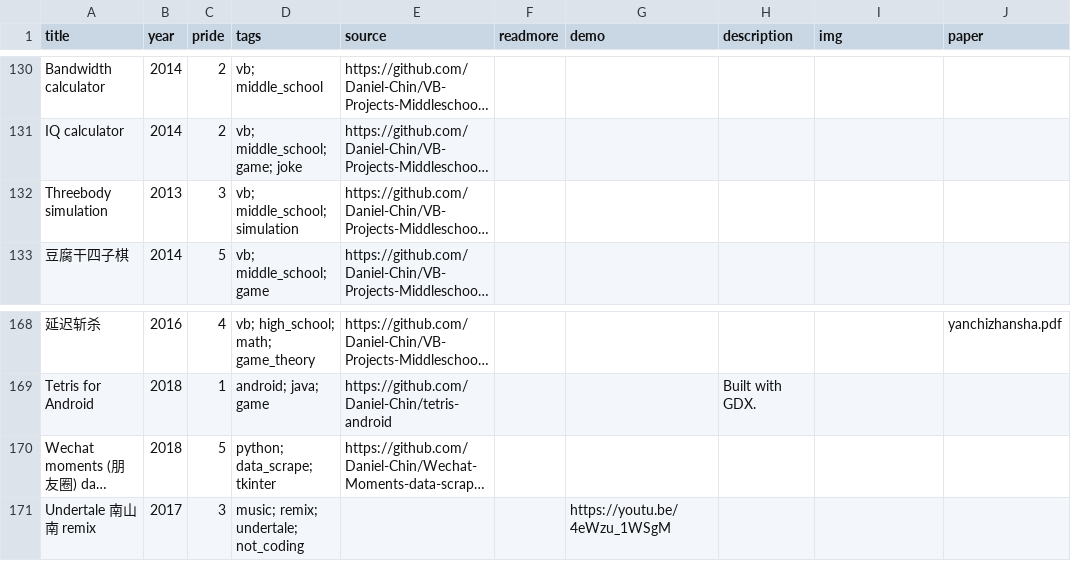
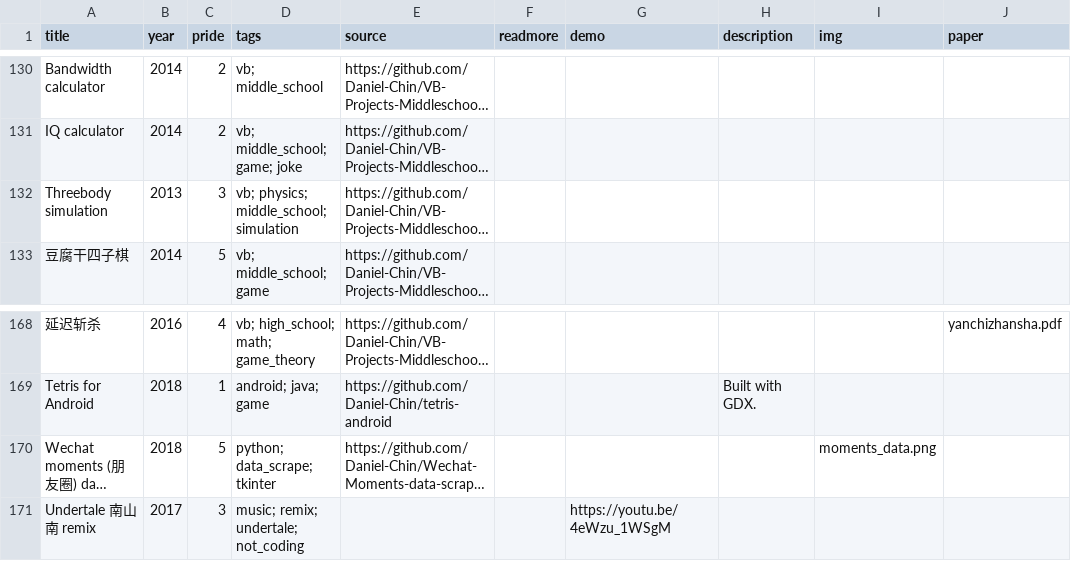
Before and after one commit to Daniel-Chin/personal-website, a CSV file: src/helpers/portfolio.csv, drawn as a sheet; only a part is shown, gaps mark what is left out; long unchanged cells end in …; the diff covers the shown part only; the diff names each change by its address in the sheet, - before the commit and + after, or states it on an @@ line.

```diff
--- a/src/helpers/portfolio.csv
+++ b/src/helpers/portfolio.csv
-D132 (tags): vb; middle_school; simulation
+D132 (tags): vb; physics; middle_school; simulation
-I170 (img): (empty)
+I170 (img): moments_data.png
```
Also changed, not shown: 11 edited cells elsewhere in this file.
